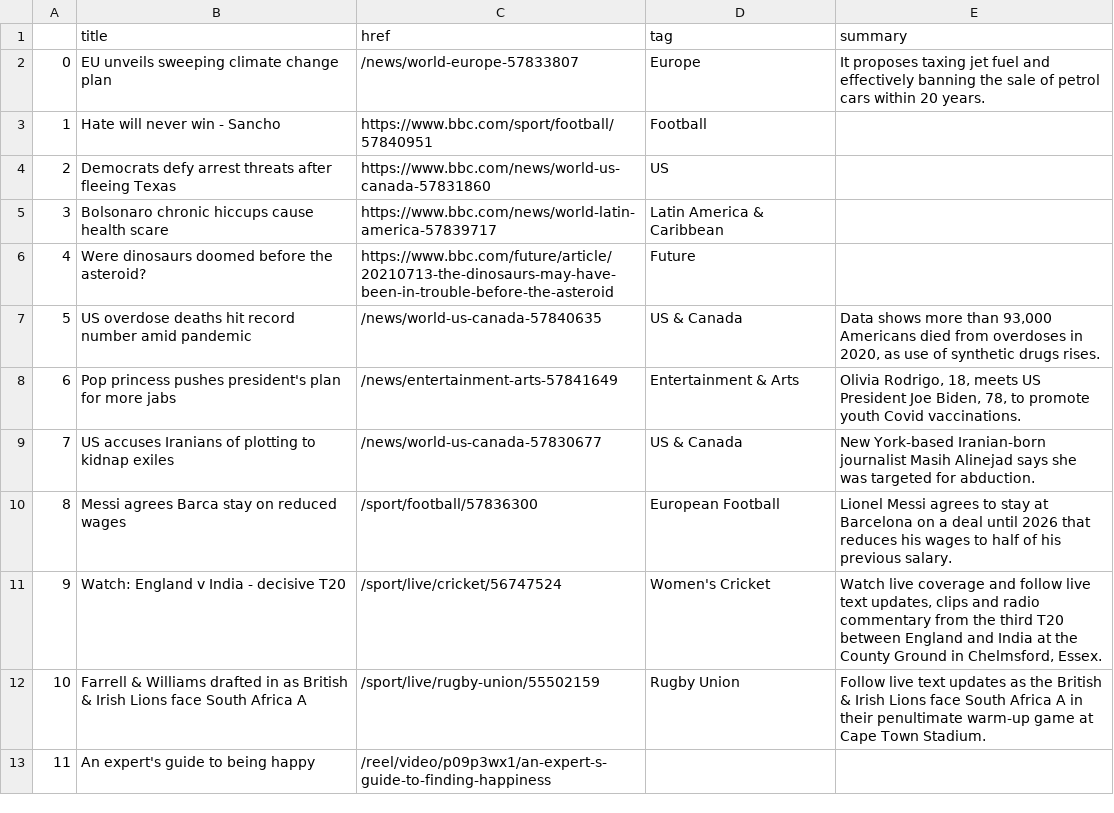
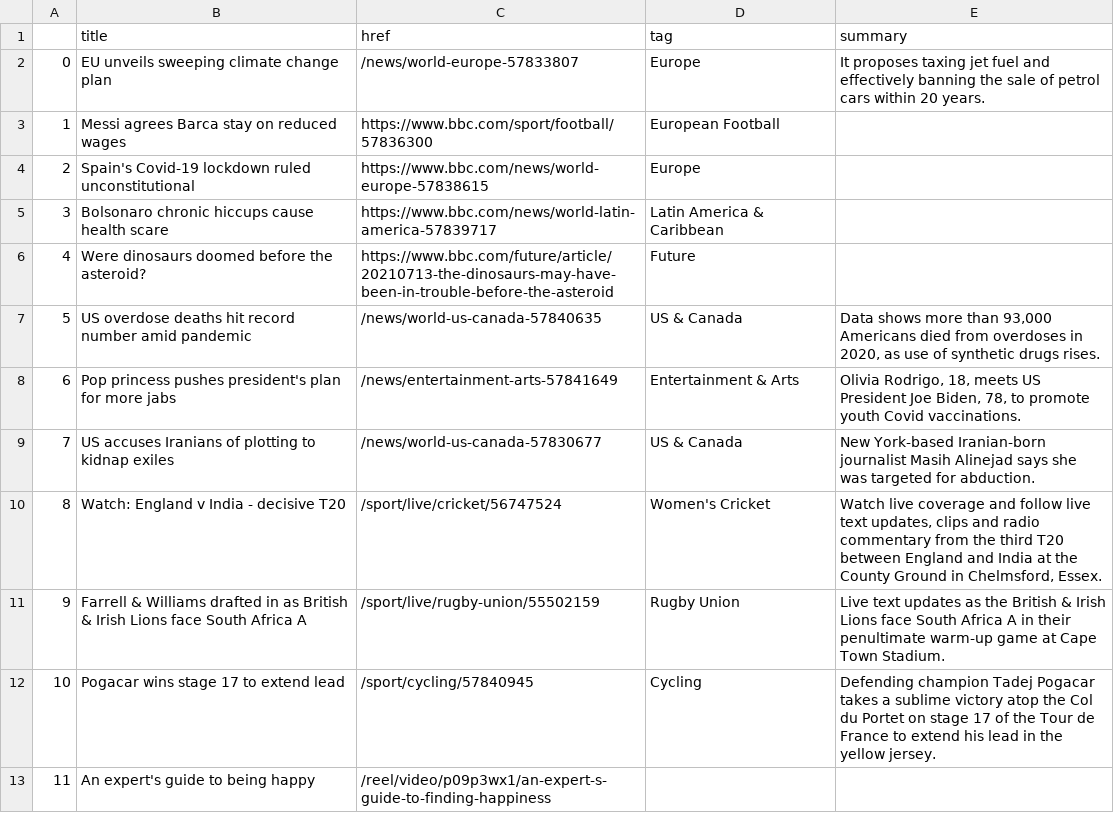
Before and after one commit to bronna/auto-scraper, a CSV file: bbc-headlines.csv, drawn as a sheet; only a part is shown.

```diff
--- a/bbc-headlines.csv
+++ b/bbc-headlines.csv
@@ -2,4 +2,4 @@
 0,EU unveils sweeping climate change plan,/news/world-europe-57833807,Europe,It proposes taxing jet fuel and effectively banning the sale of petrol cars within 20 years.
-1,Hate will never win - Sancho,https://www.bbc.com/sport/football/57840951,Football,
-2,Democrats defy arrest threats after fleeing Texas,https://www.bbc.com/news/world-us-canada-57831860,US,
+1,Messi agrees Barca stay on reduced wages,https://www.bbc.com/sport/football/57836300,European Football,
+2,Spain's Covid-19 lockdown ruled unconstitutional,https://www.bbc.com/news/world-europe-57838615,Europe,
 3,Bolsonaro chronic hiccups cause health scare,https://www.bbc.com/news/world-latin-america-57839717,Latin America & Caribbean,
@@ -9,5 +9,5 @@
 7,US accuses Iranians of plotting to kidnap exiles,/news/world-us-canada-57830677,US & Canada,New York-based Iranian-born journalist Masih Alinejad says she was targeted for abduction.
-8,Messi agrees Barca stay on reduced wages,/sport/football/57836300,European Football,Lionel Messi agrees to stay at Barcelona on a deal until 2026 that reduces his wages to half of his previous salary.
-9,Watch: England v India - decisive T20,/sport/live/cricket/56747524,Women's Cricket,"Watch live coverage and follow live text updates, clips and radio commentary from the third T20 between England and India at the County Ground in Chelmsford, Essex."
-10,Farrell & Williams drafted in as British & Irish Lions face South Africa A,/sport/live/rugby-union/55502159,Rugby Union,Follow live text updates as the British & Irish Lions face South Africa A in their penultimate warm-up game at Cape Town Stadium.
+8,Watch: England v India - decisive T20,/sport/live/cricket/56747524,Women's Cricket,"Watch live coverage and follow live text updates, clips and radio commentary from the third T20 between England and India at the County Ground in Chelmsford, Essex."
+9,Farrell & Williams drafted in as British & Irish Lions face South Africa A,/sport/live/rugby-union/55502159,Rugby Union,Live text updates as the British & Irish Lions face South Africa A in their penultimate warm-up game at Cape Town Stadium.
+10,Pogacar wins stage 17 to extend lead,/sport/cycling/57840945,Cycling,Defending champion Tadej Pogacar takes a sublime victory atop the Col du Portet on stage 17 of the Tour de France to extend his lead in the yellow jersey.
 11,An expert's guide to being happy,/reel/video/p09p3wx1/an-expert-s-guide-to-finding-happiness,,
```
